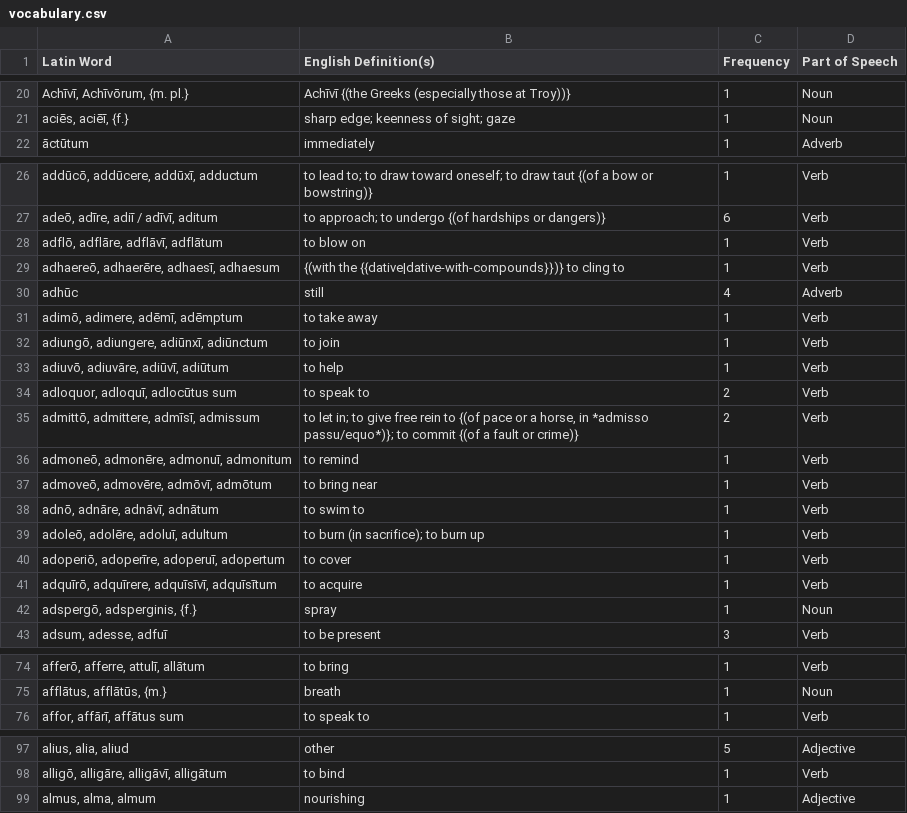
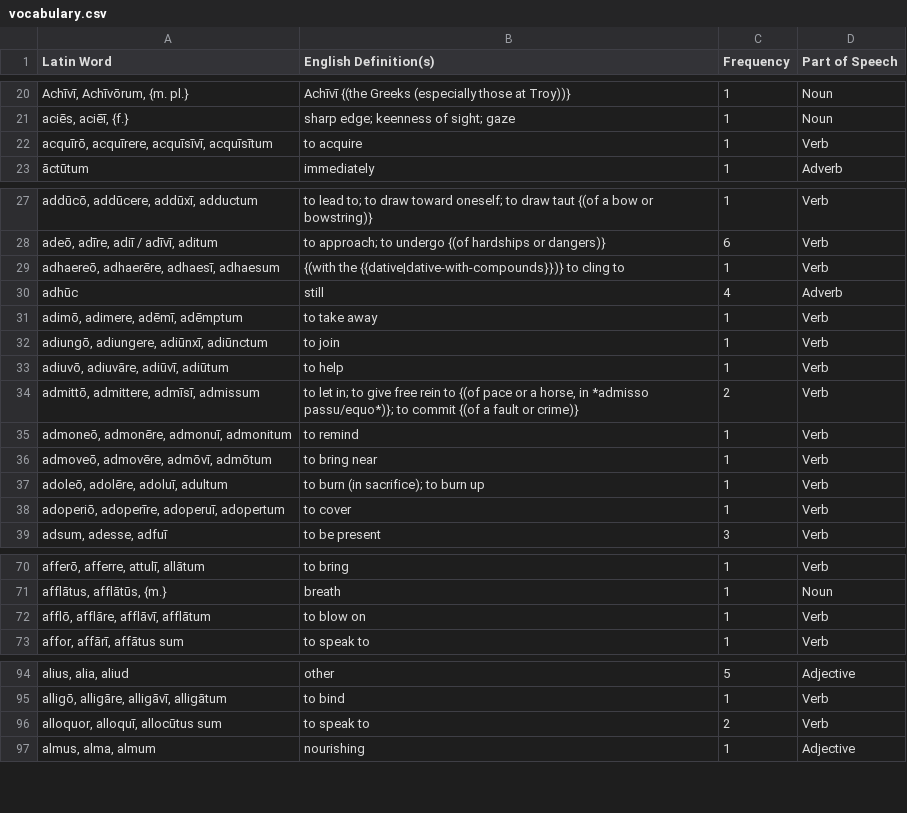
Before and after one commit to samuelshotchkiss-jpg/latindictionary-ece2627, a CSV file: vocabulary.csv, drawn as a sheet; only a part is shown, gaps mark what is left out; removed rows and columns are numbered as before the commit, all else as after; the diff covers the shown part only; the diff names each change by its address in the sheet, - before the commit and + after, or states it on an @@ line.

Commit message:
Regenerate vocabulary.csv + forms.csv from the toolkit (commit 05fed3c0, 2026-08-12)

```diff
--- a/vocabulary.csv
+++ b/vocabulary.csv
+row 22: acquīrō, acquīrere, acquīsīvī, acquīsītum | to acquire | 1 | Verb
-row 28: adflō, adflāre, adflāvī, adflātum | to blow on | 1 | Verb
-row 34: adloquor, adloquī, adlocūtus sum | to speak to | 2 | Verb
-row 38: adnō, adnāre, adnāvī, adnātum | to swim to | 1 | Verb
-row 41: adquīrō, adquīrere, adquīsīvī, adquīsītum | to acquire | 1 | Verb
-row 42: adspergō, adsperginis, {f.} | spray | 1 | Noun
+row 72: afflō, afflāre, afflāvī, afflātum | to blow on | 1 | Verb
+row 96: alloquor, alloquī, allocūtus sum | to speak to | 2 | Verb
```
Also changed, not shown: 2 added rows, 1 removed row and 1 edited cell elsewhere in this file.
